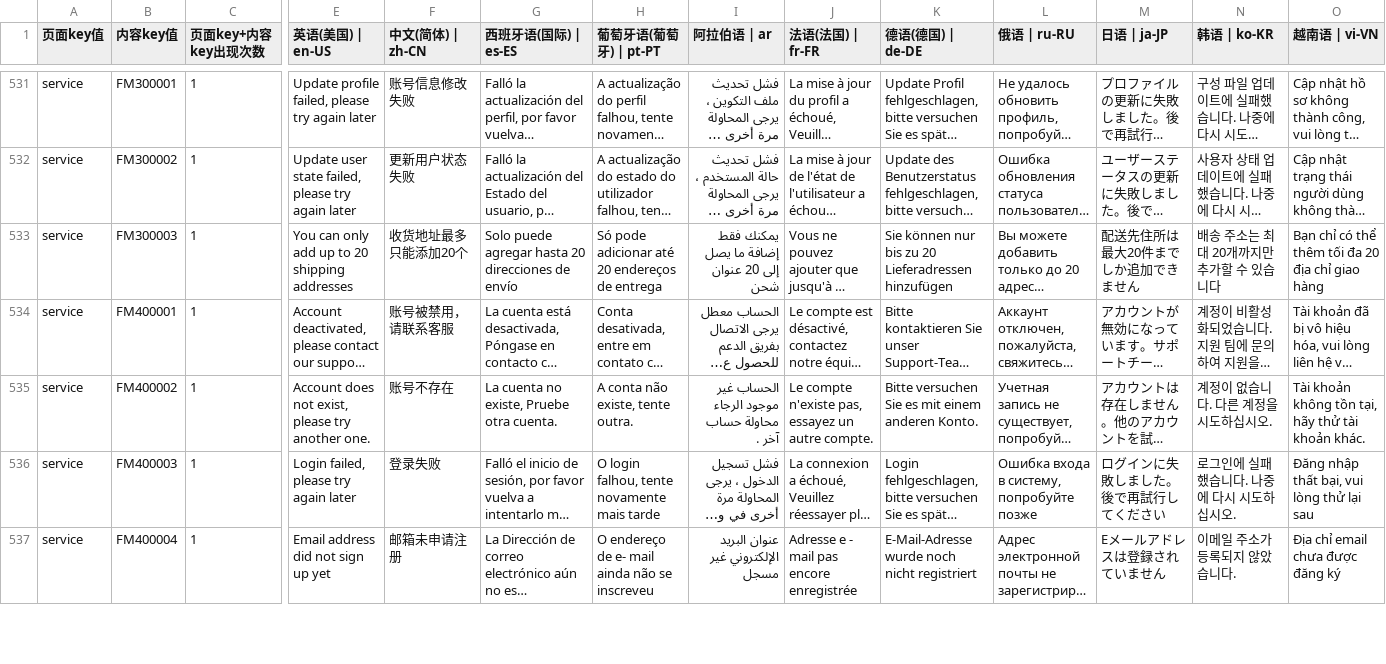
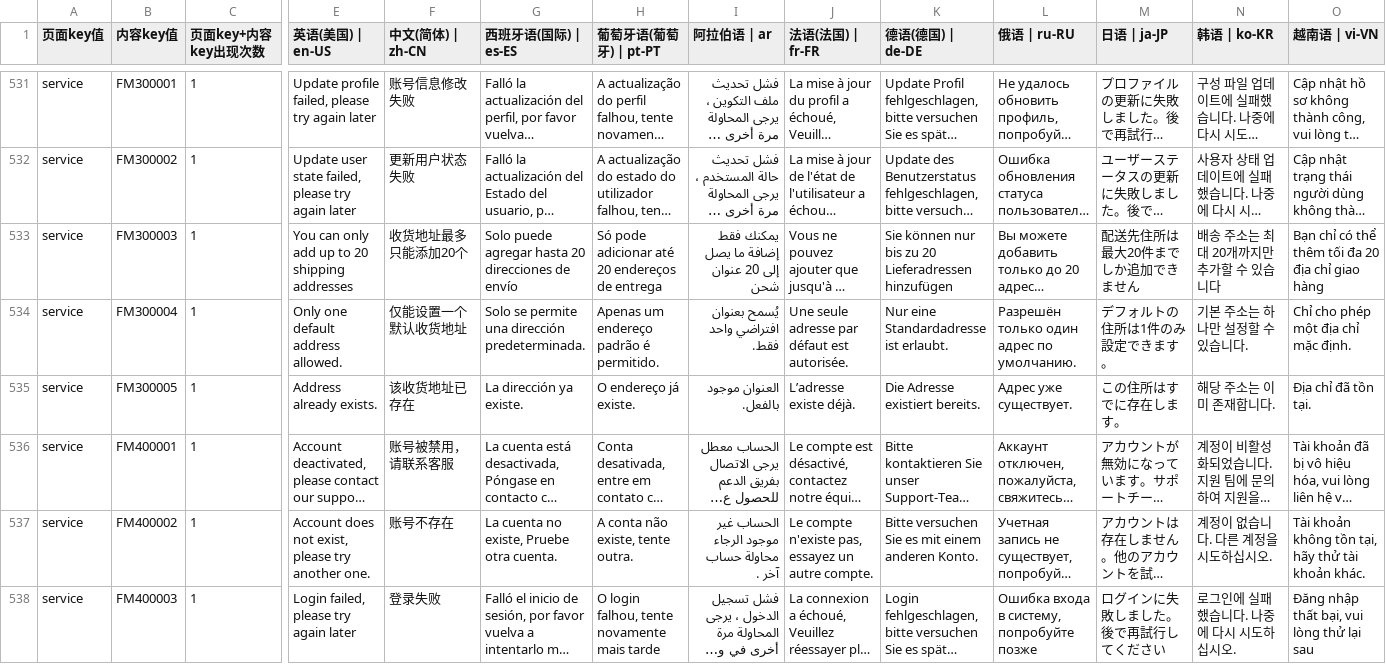
Before and after one commit to chenzhenyuan123/monorepo, a CSV file: apps/distribution/plugins/i18n/i18n.csv, drawn as a sheet; only a part is shown, gaps mark what is left out; the shorter side is filled out with more unchanged rows; long unchanged cells end in …; rows hold the shown columns only; the diff names each change by its address in the sheet, - before the commit and + after, or states it on an @@ line.

```diff
--- a/apps/distribution/plugins/i18n/i18n.csv
+++ b/apps/distribution/plugins/i18n/i18n.csv
+row 534: service | FM300004 | 1 | Only one default address allowed. | 仅能设置一个默认收货地址 | Solo se permite una dirección predeterminada. | Apenas um endereço padrão é permitido. | يُسمح بعنوان افتراضي واحد فقط. | Une seule adresse par défaut est autorisée. | Nur eine Standardadresse ist erlaubt. | Разрешён только один адрес по умолчанию. | デフォルトの住所は1件のみ設定できます。 | 기본 주소는 하나만 설정할 수 있습니다. | Chỉ cho phép một địa chỉ mặc định.
+row 535: service | FM300005 | 1 | Address already exists. | 该收货地址已存在 | La dirección ya existe. | O endereço já existe. | العنوان موجود بالفعل. | L’adresse existe déjà. | Die Adresse existiert bereits. | Адрес уже существует. | この住所はすでに存在します。 | 해당 주소는 이미 존재합니다. | Địa chỉ đã tồn tại.
```
Also changed, not shown: apps/my/plugins/i18n/i18n.csv.
